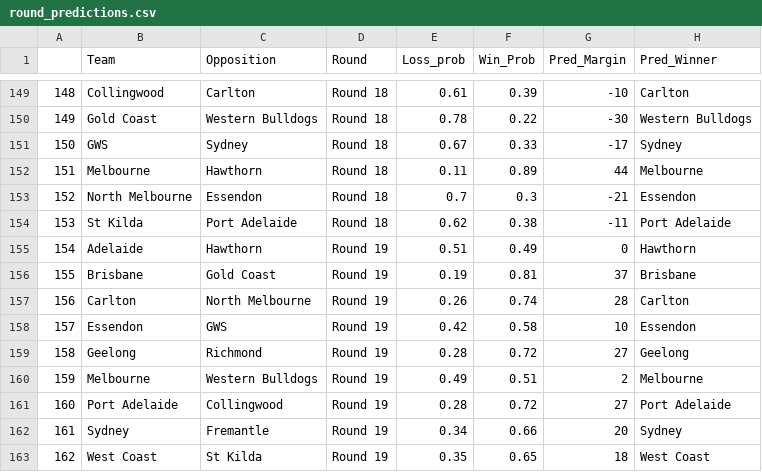
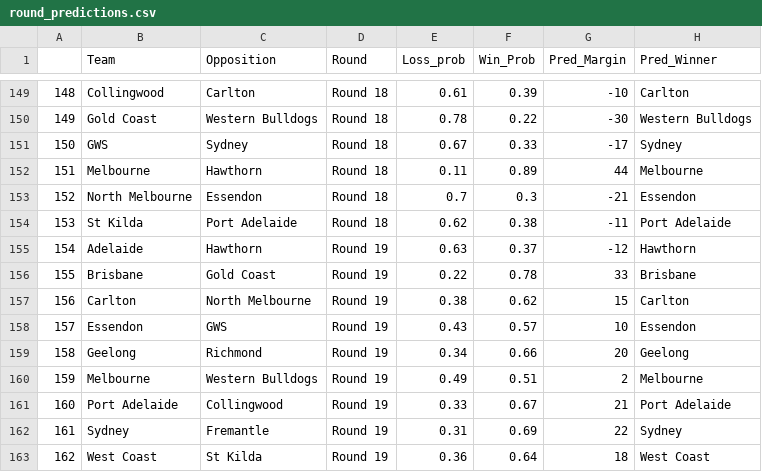
Before and after one commit to mitch-mooney/AFL_Predictions, a CSV file: csv_files/round_predictions.csv, drawn as a sheet; only a part is shown, gaps mark what is left out.

Commit message:
Round 19 commit 2

```diff
--- a/csv_files/round_predictions.csv
+++ b/csv_files/round_predictions.csv
@@ -154,10 +154,10 @@
 "153","St Kilda","Port Adelaide","Round 18",0.62,0.38,-11,"Port Adelaide"
-"154","Adelaide","Hawthorn","Round 19",0.51,0.49,0,"Hawthorn"
-"155","Brisbane","Gold Coast","Round 19",0.19,0.81,37,"Brisbane"
-"156","Carlton","North Melbourne","Round 19",0.26,0.74,28,"Carlton"
-"157","Essendon","GWS","Round 19",0.42,0.58,10,"Essendon"
-"158","Geelong","Richmond","Round 19",0.28,0.72,27,"Geelong"
+"154","Adelaide","Hawthorn","Round 19",0.63,0.37,-12,"Hawthorn"
+"155","Brisbane","Gold Coast","Round 19",0.22,0.78,33,"Brisbane"
+"156","Carlton","North Melbourne","Round 19",0.38,0.62,15,"Carlton"
+"157","Essendon","GWS","Round 19",0.43,0.57,10,"Essendon"
+"158","Geelong","Richmond","Round 19",0.34,0.66,20,"Geelong"
 "159","Melbourne","Western Bulldogs","Round 19",0.49,0.51,2,"Melbourne"
-"160","Port Adelaide","Collingwood","Round 19",0.28,0.72,27,"Port Adelaide"
-"161","Sydney","Fremantle","Round 19",0.34,0.66,20,"Sydney"
-"162","West Coast","St Kilda","Round 19",0.35,0.65,18,"West Coast"
+"160","Port Adelaide","Collingwood","Round 19",0.33,0.67,21,"Port Adelaide"
+"161","Sydney","Fremantle","Round 19",0.31,0.69,22,"Sydney"
+"162","West Coast","St Kilda","Round 19",0.36,0.64,18,"West Coast"
```
Also changed, not shown: 1 other file.
